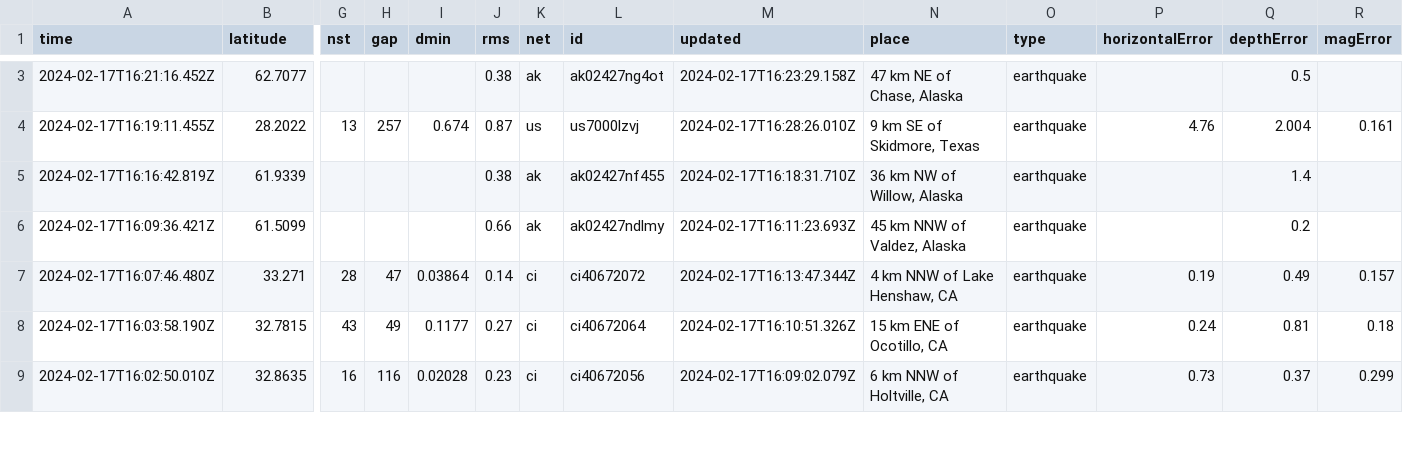
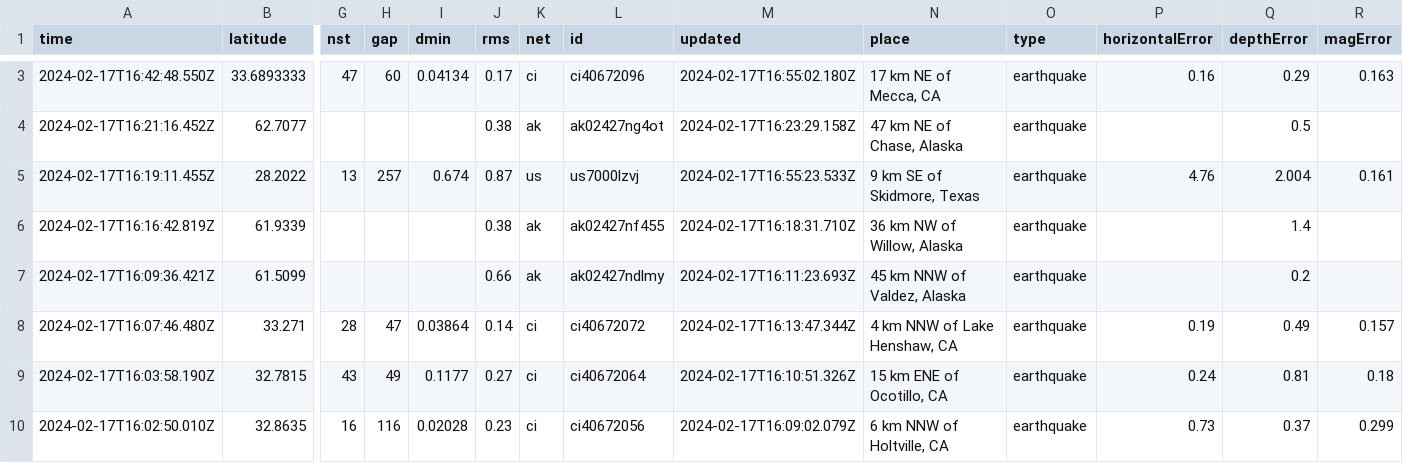
Before and after one commit to n2020h/earthquake-data, a CSV file: usgs_most_recent.csv, drawn as a sheet; only a part is shown, gaps mark what is left out; addresses are those after the commit; rows hold the shown columns only; the diff covers the shown part only; the diff names each change by its address in the sheet, - before the commit and + after, or states it on an @@ line.

```diff
--- a/usgs_most_recent.csv
+++ b/usgs_most_recent.csv
+row 3: 2024-02-17T16:42:48.550Z | 33.6893333 | 47 | 60 | 0.04134 | 0.17 | ci | ci40672096 | 2024-02-17T16:55:02.180Z | 17 km NE of Mecca, CA | earthquake | 0.16 | 0.29 | 0.163
-M5 (updated): 2024-02-17T16:28:26.010Z
+M5 (updated): 2024-02-17T16:55:23.533Z
```
Also changed, not shown: 1 added row, 5 removed rows and 5 edited cells elsewhere in this file.
